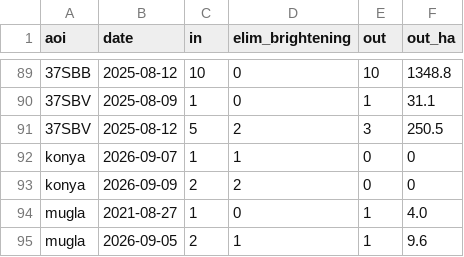
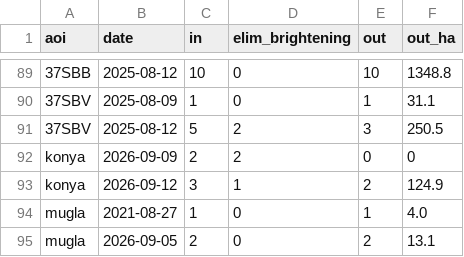
Before and after one commit to mdavid3/yanmis-alan, a CSV file: brightness_report.csv, drawn as a sheet; only a part is shown, gaps mark what is left out.

```diff
--- a/brightness_report.csv
+++ b/brightness_report.csv
@@ -91,5 +91,5 @@ aoi,date,in,elim_brightening,out,out_ha
 37SBV,2025-08-12,5,2,3,250.5
-konya,2026-09-07,1,1,0,0
 konya,2026-09-09,2,2,0,0
+konya,2026-09-12,3,1,2,124.9
 mugla,2021-08-27,1,0,1,4.0
-mugla,2026-09-05,2,1,1,9.6
+mugla,2026-09-05,2,0,2,13.1
```
Also changed, not shown: brightness_detail.csv, gates_report.csv, 10 other files.
